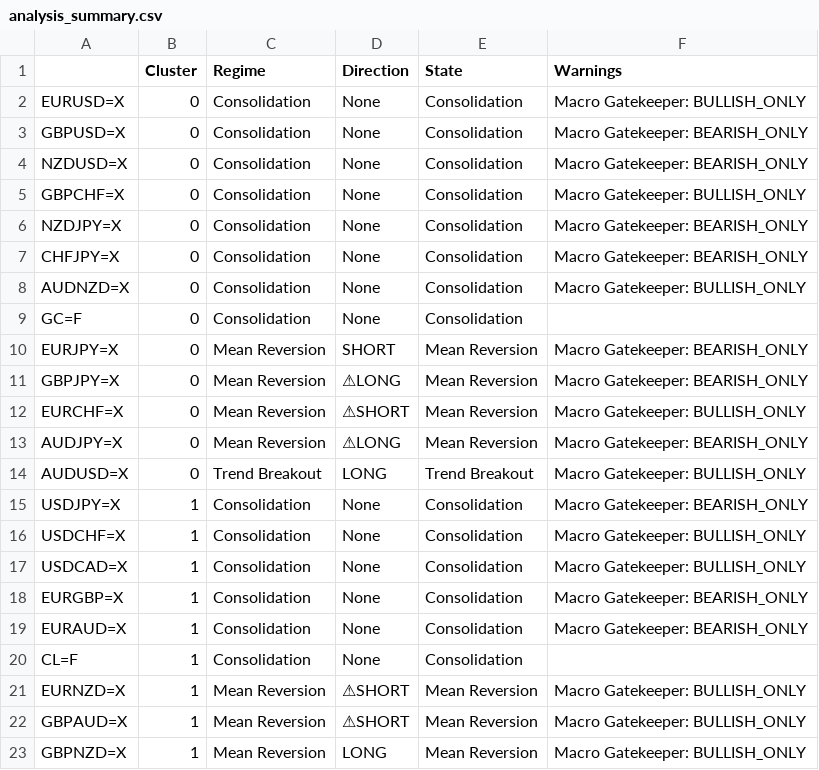
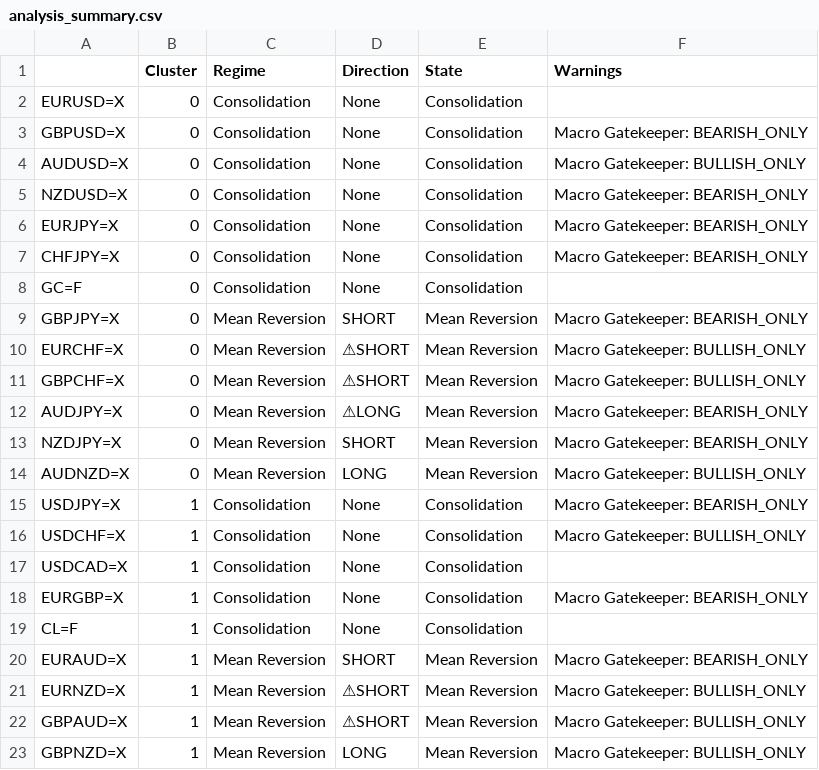
Before and after one commit to victorlemasi/HMM-CODE, a CSV file: analysis_summary.csv, drawn as a sheet; removed rows and columns are numbered as before the commit, all else as after; the diff names each change by its address in the sheet, - before the commit and + after, or states it on an @@ line.

```diff
--- a/analysis_summary.csv
+++ b/analysis_summary.csv
-F2 (Warnings): Macro Gatekeeper: BULLISH_ONLY
+F2 (Warnings): (empty)
+row 4: AUDUSD=X | 0 | Consolidation | None | Consolidation | Macro Gatekeeper: BULLISH_ONLY
-row 5: GBPCHF=X | 0 | Consolidation | None | Consolidation | Macro Gatekeeper: BULLISH_ONLY
-A6: NZDJPY=X
+A6: EURJPY=X
-row 8: AUDNZD=X | 0 | Consolidation | None | Consolidation | Macro Gatekeeper: BULLISH_ONLY
-row 10: EURJPY=X | 0 | Mean Reversion | SHORT | Mean Reversion | Macro Gatekeeper: BEARISH_ONLY
-D9 (Direction): ⚠LONG
+D9 (Direction): SHORT
+row 11: GBPCHF=X | 0 | Mean Reversion | ⚠SHORT | Mean Reversion | Macro Gatekeeper: BULLISH_ONLY
+row 13: NZDJPY=X | 0 | Mean Reversion | SHORT | Mean Reversion | Macro Gatekeeper: BEARISH_ONLY
-A14: AUDUSD=X
+A14: AUDNZD=X
-C14 (Regime): Trend Breakout
+C14 (Regime): Mean Reversion
-E14 (State): Trend Breakout
+E14 (State): Mean Reversion
-F17 (Warnings): Macro Gatekeeper: BULLISH_ONLY
+F17 (Warnings): (empty)
-row 19: EURAUD=X | 1 | Consolidation | None | Consolidation | Macro Gatekeeper: BEARISH_ONLY
+row 20: EURAUD=X | 1 | Mean Reversion | SHORT | Mean Reversion | Macro Gatekeeper: BEARISH_ONLY
```
Also changed, not shown: backtest_results.csv, 5 other files.
